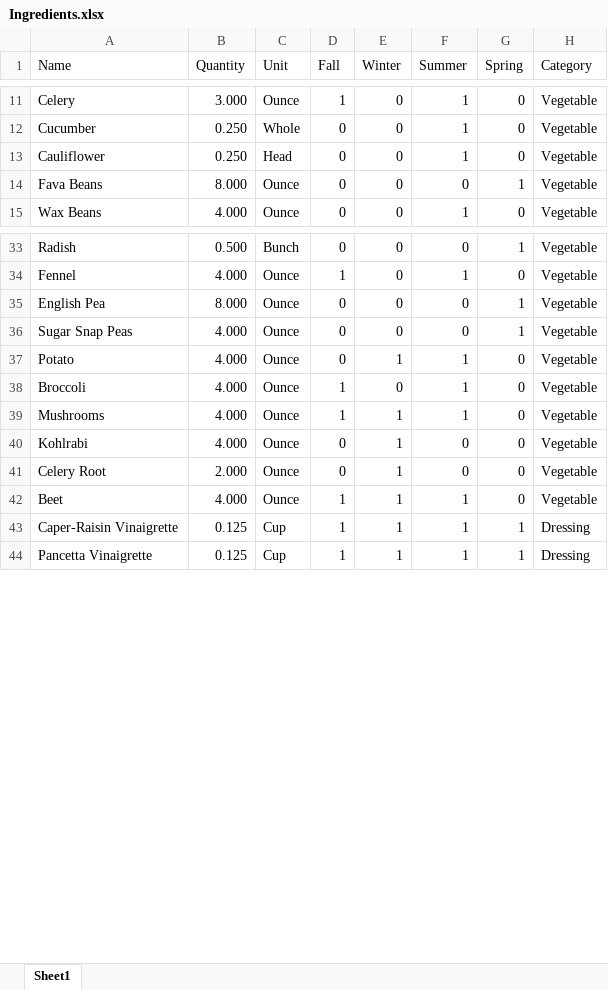
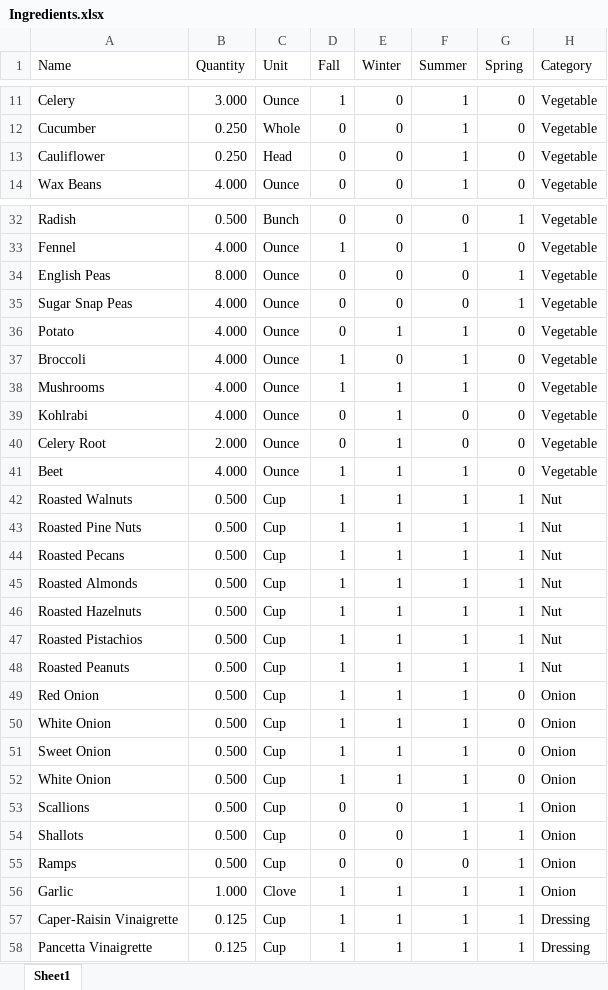
Before and after one commit to tree-hugger722/CS334-Final-Project, an Excel workbook: Ingredients.xlsx, sheet Sheet1, drawn as a sheet; only a part is shown, gaps mark what is left out; values as stored, in another font and other column widths than the file's, no borders; removed rows and columns are numbered as before the commit, all else as after; the diff covers the shown part only; the diff names each change by its address in the sheet, - before the commit and + after, or states it on an @@ line.

Commit message:
Updated ingredient list to inlclude grains, spices, herbs, cheese, nuts, and onions

```diff
--- a/Ingredients.xlsx (sheet Sheet1)
+++ b/Ingredients.xlsx (sheet Sheet1)
-row 14: Fava Beans | 8.000 | Ounce | 0 | 0 | 0 | 1 | Vegetable
-A34 (Name): English Pea
+A34 (Name): English Peas
+row 42: Roasted Walnuts | 0.500 | Cup | 1 | 1 | 1 | 1 | Nut
+row 43: Roasted Pine Nuts | 0.500 | Cup | 1 | 1 | 1 | 1 | Nut
+row 44: Roasted Pecans | 0.500 | Cup | 1 | 1 | 1 | 1 | Nut
+row 45: Roasted Almonds | 0.500 | Cup | 1 | 1 | 1 | 1 | Nut
+row 46: Roasted Hazelnuts | 0.500 | Cup | 1 | 1 | 1 | 1 | Nut
+row 47: Roasted Pistachios | 0.500 | Cup | 1 | 1 | 1 | 1 | Nut
+row 48: Roasted Peanuts | 0.500 | Cup | 1 | 1 | 1 | 1 | Nut
+row 49: Red Onion | 0.500 | Cup | 1 | 1 | 1 | 0 | Onion
+row 50: White Onion | 0.500 | Cup | 1 | 1 | 1 | 0 | Onion
+row 51: Sweet Onion | 0.500 | Cup | 1 | 1 | 1 | 0 | Onion
+row 52: White Onion | 0.500 | Cup | 1 | 1 | 1 | 0 | Onion
+row 53: Scallions | 0.500 | Cup | 0 | 0 | 1 | 1 | Onion
+row 54: Shallots | 0.500 | Cup | 0 | 0 | 1 | 1 | Onion
+row 55: Ramps | 0.500 | Cup | 0 | 0 | 0 | 1 | Onion
+row 56: Garlic | 1.000 | Clove | 1 | 1 | 1 | 1 | Onion
```
Also changed, not shown: 27 added rows elsewhere in this sheet, 1 other file.
